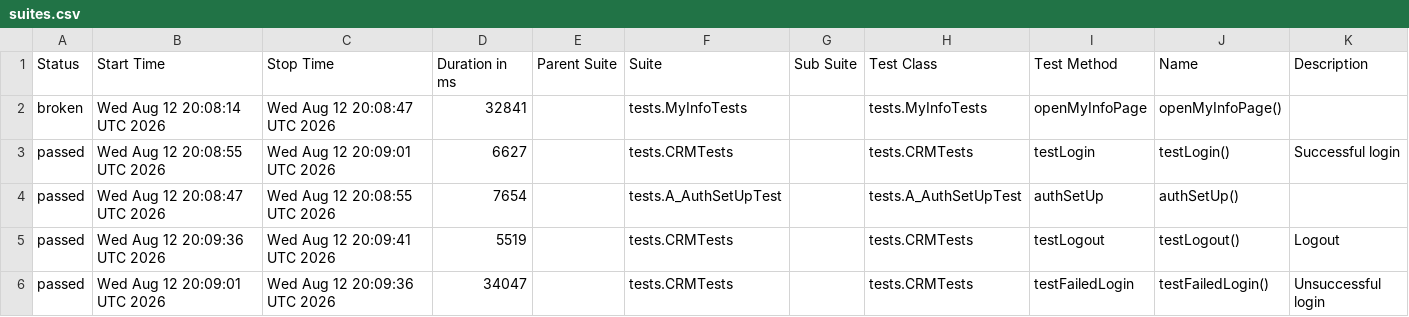
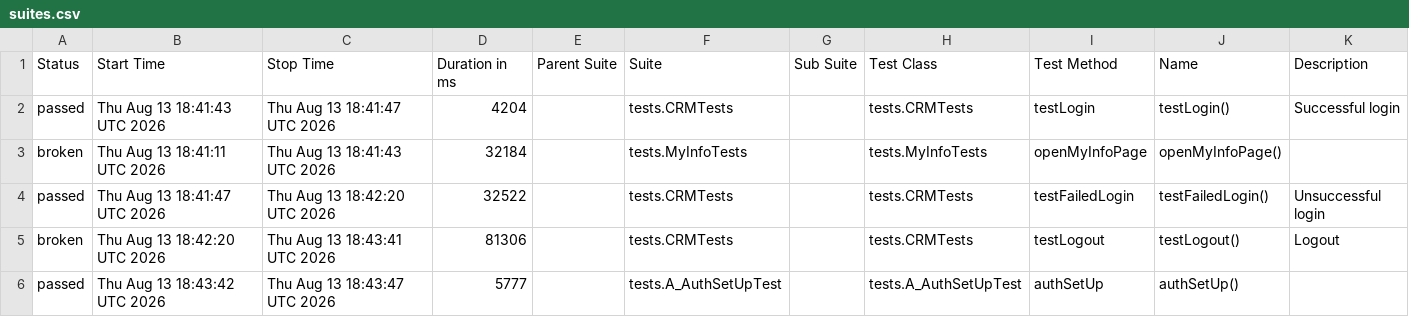
Before and after one commit to nkazakova29/suitecrm_petproject_Java, a CSV file: data/suites.csv, drawn as a sheet.

```diff
--- a/data/suites.csv
+++ b/data/suites.csv
@@ -1,6 +1,6 @@
 "Status","Start Time","Stop Time","Duration in ms","Parent Suite","Suite","Sub Suite","Test Class","Test Method","Name","Description"
-"broken","Wed Aug 12 20:08:14 UTC 2026","Wed Aug 12 20:08:47 UTC 2026","32841","","tests.MyInfoTests","","tests.MyInfoTests","openMyInfoPage","openMyInfoPage()",""
-"passed","Wed Aug 12 20:08:55 UTC 2026","Wed Aug 12 20:09:01 UTC 2026","6627","","tests.CRMTests","","tests.CRMTests","testLogin","testLogin()","Successful login"
-"passed","Wed Aug 12 20:08:47 UTC 2026","Wed Aug 12 20:08:55 UTC 2026","7654","","tests.A_AuthSetUpTest","","tests.A_AuthSetUpTest","authSetUp","authSetUp()",""
-"passed","Wed Aug 12 20:09:36 UTC 2026","Wed Aug 12 20:09:41 UTC 2026","5519","","tests.CRMTests","","tests.CRMTests","testLogout","testLogout()","Logout"
-"passed","Wed Aug 12 20:09:01 UTC 2026","Wed Aug 12 20:09:36 UTC 2026","34047","","tests.CRMTests","","tests.CRMTests","testFailedLogin","testFailedLogin()","Unsuccessful login"
+"passed","Thu Aug 13 18:41:43 UTC 2026","Thu Aug 13 18:41:47 UTC 2026","4204","","tests.CRMTests","","tests.CRMTests","testLogin","testLogin()","Successful login"
+"broken","Thu Aug 13 18:41:11 UTC 2026","Thu Aug 13 18:41:43 UTC 2026","32184","","tests.MyInfoTests","","tests.MyInfoTests","openMyInfoPage","openMyInfoPage()",""
+"passed","Thu Aug 13 18:41:47 UTC 2026","Thu Aug 13 18:42:20 UTC 2026","32522","","tests.CRMTests","","tests.CRMTests","testFailedLogin","testFailedLogin()","Unsuccessful login"
+"broken","Thu Aug 13 18:42:20 UTC 2026","Thu Aug 13 18:43:41 UTC 2026","81306","","tests.CRMTests","","tests.CRMTests","testLogout","testLogout()","Logout"
+"passed","Thu Aug 13 18:43:42 UTC 2026","Thu Aug 13 18:43:47 UTC 2026","5777","","tests.A_AuthSetUpTest","","tests.A_AuthSetUpTest","authSetUp","authSetUp()",""
```
Also changed, not shown: 34 other files.
